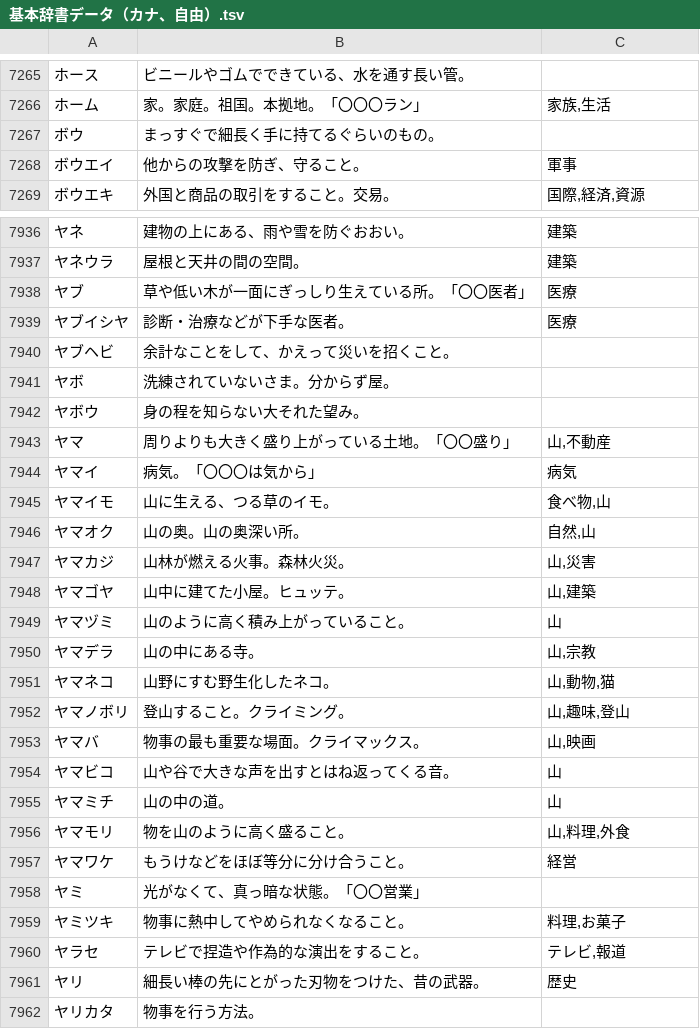
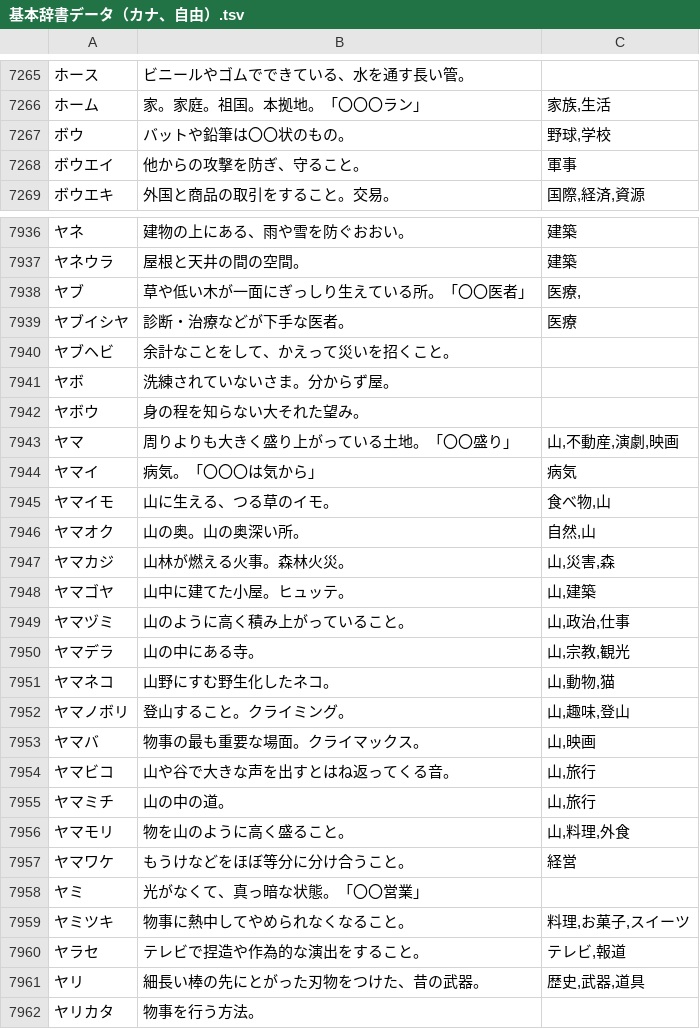
Before and after one commit to katahiromz/XWordGiver, a TSV file: DICT/基本辞書データ（カナ、自由）.tsv, drawn as a sheet; only a part is shown, gaps mark what is left out; the diff covers the shown part only.

Commit message:
improving dictionary... 9

```diff
--- a/DICT/基本辞書データ（カナ、自由）.tsv
+++ b/DICT/基本辞書データ（カナ、自由）.tsv
@@ -7266,3 +7266,3 @@
 ホーム	家。家庭。祖国。本拠地。「〇〇〇ラン」	家族,生活
-ボウ	まっすぐで細長く手に持てるぐらいのもの。	
+ボウ	バットや鉛筆は〇〇状のもの。	野球,学校
 ボウエイ	他からの攻撃を防ぎ、守ること。	軍事
@@ -7937,3 +7937,3 @@
 ヤネウラ	屋根と天井の間の空間。	建築
-ヤブ	草や低い木が一面にぎっしり生えている所。「〇〇医者」	医療
+ヤブ	草や低い木が一面にぎっしり生えている所。「〇〇医者」	医療,
 ヤブイシヤ	診断・治療などが下手な医者。	医療
@@ -7942,3 +7942,3 @@
 ヤボウ	身の程を知らない大それた望み。	
-ヤマ	周りよりも大きく盛り上がっている土地。「〇〇盛り」	山,不動産
+ヤマ	周りよりも大きく盛り上がっている土地。「〇〇盛り」	山,不動産,演劇,映画
 ヤマイ	病気。「〇〇〇は気から」	病気
@@ -7946,6 +7946,6 @@
 ヤマオク	山の奥。山の奥深い所。	自然,山
-ヤマカジ	山林が燃える火事。森林火災。	山,災害
+ヤマカジ	山林が燃える火事。森林火災。	山,災害,森
 ヤマゴヤ	山中に建てた小屋。ヒュッテ。	山,建築
-ヤマヅミ	山のように高く積み上がっていること。	山
-ヤマデラ	山の中にある寺。	山,宗教
+ヤマヅミ	山のように高く積み上がっていること。	山,政治,仕事
+ヤマデラ	山の中にある寺。	山,宗教,観光
 ヤマネコ	山野にすむ野生化したネコ。	山,動物,猫
@@ -7953,4 +7953,4 @@
 ヤマバ	物事の最も重要な場面。クライマックス。	山,映画
-ヤマビコ	山や谷で大きな声を出すとはね返ってくる音。	山
-ヤマミチ	山の中の道。	山
+ヤマビコ	山や谷で大きな声を出すとはね返ってくる音。	山,旅行
+ヤマミチ	山の中の道。	山,旅行
 ヤマモリ	物を山のように高く盛ること。	山,料理,外食
@@ -7958,5 +7958,5 @@
 ヤミ	光がなくて、真っ暗な状態。「〇〇営業」	
-ヤミツキ	物事に熱中してやめられなくなること。	料理,お菓子
+ヤミツキ	物事に熱中してやめられなくなること。	料理,お菓子,スイーツ
 ヤラセ	テレビで捏造や作為的な演出をすること。	テレビ,報道
-ヤリ	細長い棒の先にとがった刃物をつけた、昔の武器。	歴史
+ヤリ	細長い棒の先にとがった刃物をつけた、昔の武器。	歴史,武器,道具
 ヤリカタ	物事を行う方法。	
```
Also changed, not shown: 140 edited cells elsewhere in this file.
